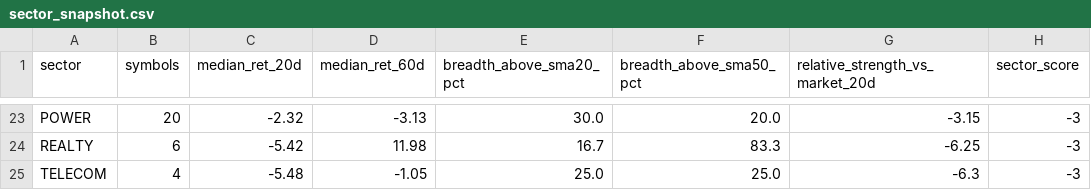
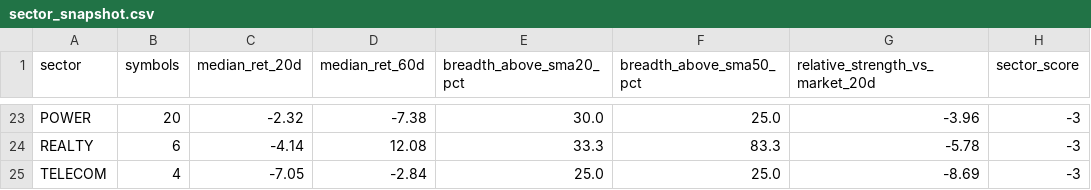
Before and after one commit to abhishekb1991/Swingtradingapp, a CSV file: sector_snapshot.csv, drawn as a sheet; only a part is shown, gaps mark what is left out; the diff covers the shown part only; the diff names each change by its address in the sheet, - before the commit and + after, or states it on an @@ line.

```diff
--- a/sector_snapshot.csv
+++ b/sector_snapshot.csv
-D23 (median_ret_60d): -3.13
+D23 (median_ret_60d): -7.38
-F23 (breadth_above_sma50_pct): 20.0
+F23 (breadth_above_sma50_pct): 25.0
-G23 (relative_strength_vs_market_20d): -3.15
+G23 (relative_strength_vs_market_20d): -3.96
-C24 (median_ret_20d): -5.42
+C24 (median_ret_20d): -4.14
-D24 (median_ret_60d): 11.98
+D24 (median_ret_60d): 12.08
-E24 (breadth_above_sma20_pct): 16.7
+E24 (breadth_above_sma20_pct): 33.3
-G24 (relative_strength_vs_market_20d): -6.25
+G24 (relative_strength_vs_market_20d): -5.78
-C25 (median_ret_20d): -5.48
+C25 (median_ret_20d): -7.05
-D25 (median_ret_60d): -1.05
+D25 (median_ret_60d): -2.84
-G25 (relative_strength_vs_market_20d): -6.3
+G25 (relative_strength_vs_market_20d): -8.69
```
Also changed, not shown: 9 added rows, 9 removed rows and 46 edited cells elsewhere in this file, macro_snapshot.csv, 4 other files.
